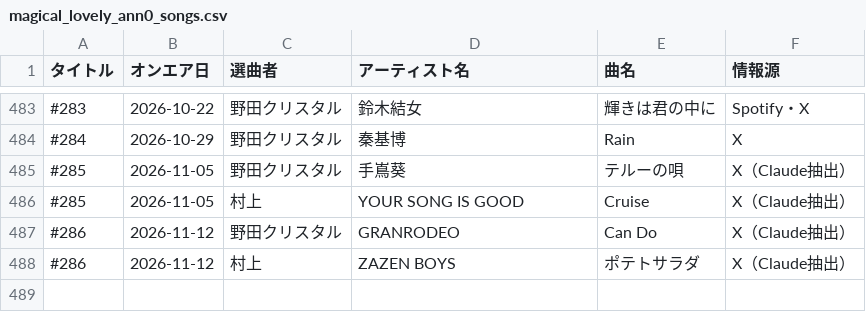
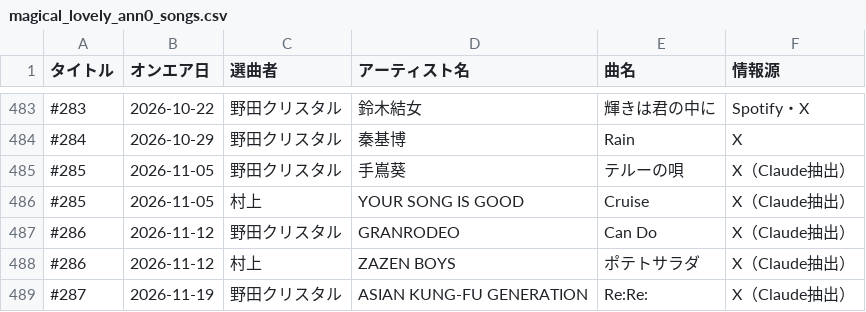
Before and after one commit to expajp/onair-list, a CSV file: data/magical_lovely_ann0_songs.csv, drawn as a sheet; only a part is shown, gaps mark what is left out.

```diff
--- a/data/magical_lovely_ann0_songs.csv
+++ b/data/magical_lovely_ann0_songs.csv
@@ -488 +488,2 @@
 #286,2026-11-12,村上,ZAZEN BOYS,ポテトサラダ,X（Claude抽出）
+#287,2026-11-19,野田クリスタル,ASIAN KUNG-FU GENERATION,Re:Re:,X（Claude抽出）
```
Also changed, not shown: data/ann0_song_times.csv.
